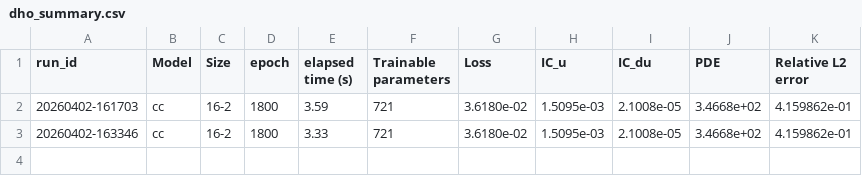
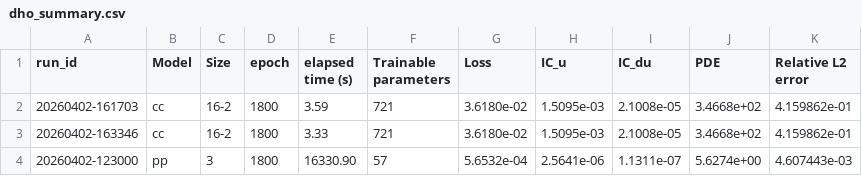
Before and after one commit to jricc/reproduced_papers, a CSV file: HQPINN/DHO/results/dho_summary.csv, drawn as a sheet.

```diff
--- a/HQPINN/DHO/results/dho_summary.csv
+++ b/HQPINN/DHO/results/dho_summary.csv
@@ -3 +3,2 @@ run_id,Model,Size,epoch,elapsed time (s),Trainable parameters,Loss,IC_u,IC_du,PD
 20260402-163346,cc,16-2,1800,3.33,721,3.6180e-02,1.5095e-03,2.1008e-05,3.4668e+02,4.159862e-01
+20260402-123000,pp,3,1800,16330.90,57,5.6532e-04,2.5641e-06,1.1311e-07,5.6274e+00,4.607443e-03
```
Also changed, not shown: 8 other files.
